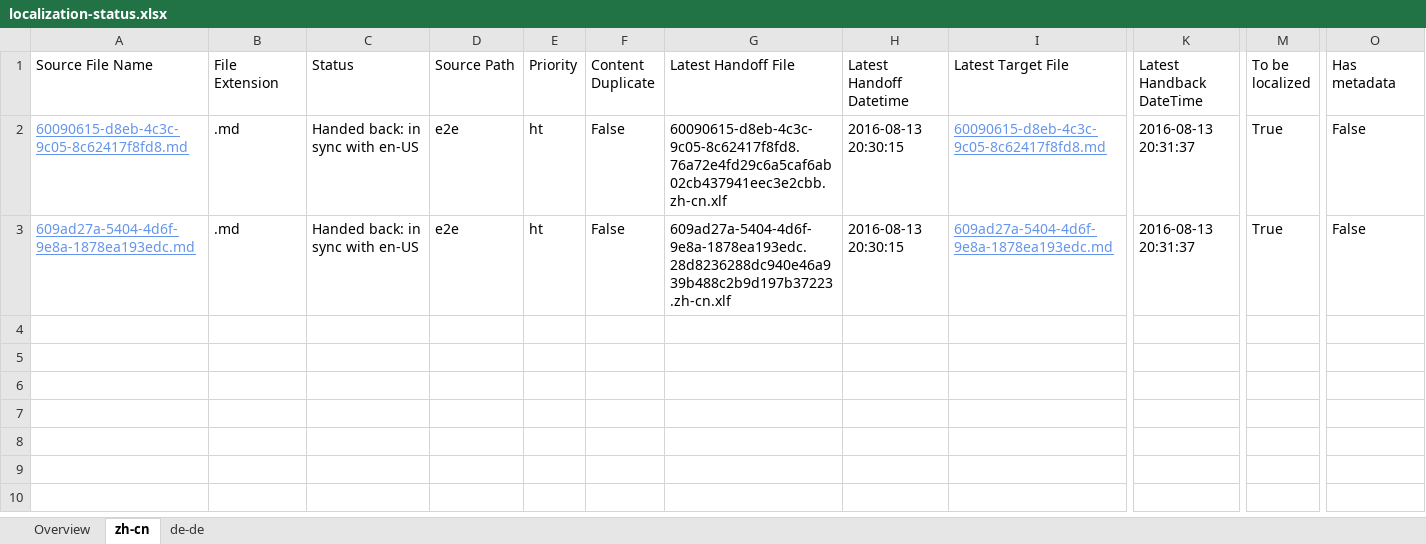
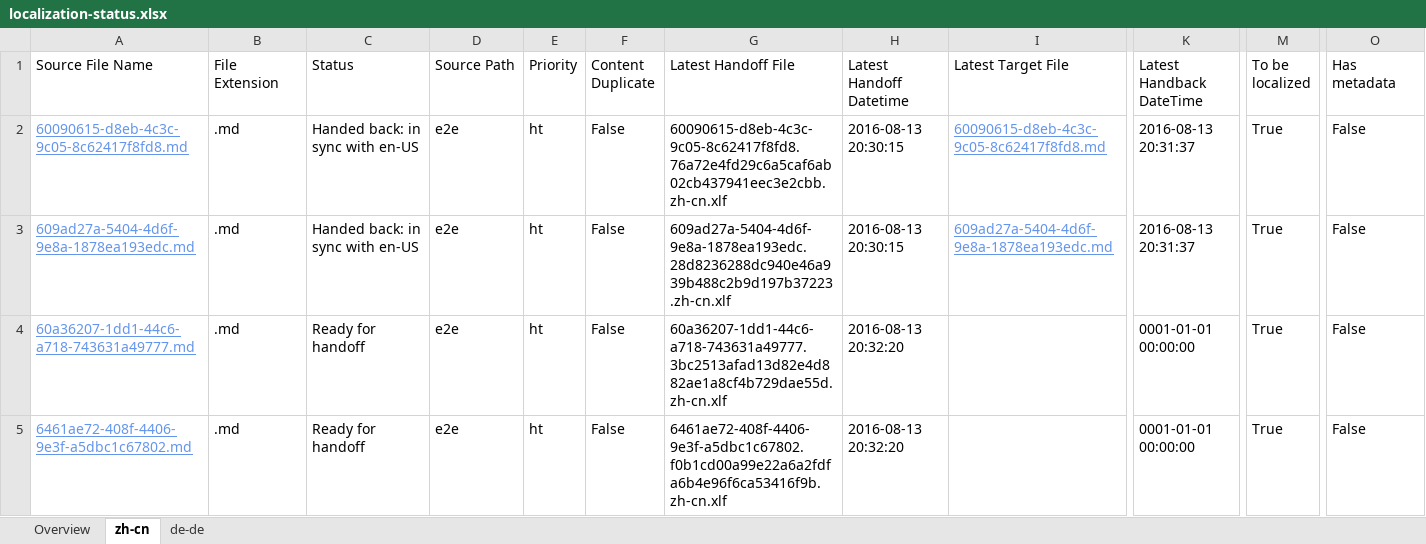
Before and after one commit to OpenLocalizationTestOrg/olhandback-e2e, an Excel workbook: ol-handback/OpenLocalizationTestOrg/oltest/ci/localization-status.xlsx, sheet zh-cn, drawn as a sheet; only a part is shown, gaps mark what is left out; values as stored, in another font and other column widths than the file's, no borders; table styles not drawn; rows hold the shown columns only; the diff names each change by its address in the sheet, - before the commit and + after, or states it on an @@ line.

Commit message:
Generate Report for Handoff

```diff
--- a/ol-handback/OpenLocalizationTestOrg/oltest/ci/localization-status.xlsx (sheet zh-cn)
+++ b/ol-handback/OpenLocalizationTestOrg/oltest/ci/localization-status.xlsx (sheet zh-cn)
+row 4: 60a36207-1dd1-44c6-a718-743631a49777.md | .md | Ready for handoff | e2e | ht | False | 60a36207-1dd1-44c6-a718-743631a49777.3bc2513afad13d82e4d882ae1a8cf4b729dae55d.zh-cn.xlf | 2016-08-13 20:32:20 |  | 0001-01-01 00:00:00 | True | False
+row 5: 6461ae72-408f-4406-9e3f-a5dbc1c67802.md | .md | Ready for handoff | e2e | ht | False | 6461ae72-408f-4406-9e3f-a5dbc1c67802.f0b1cd00a99e22a6a2fdfa6b4e96f6ca53416f9b.zh-cn.xlf | 2016-08-13 20:32:20 |  | 0001-01-01 00:00:00 | True | False
```
Also changed, not shown: sheet de-de, sheet Overview.
